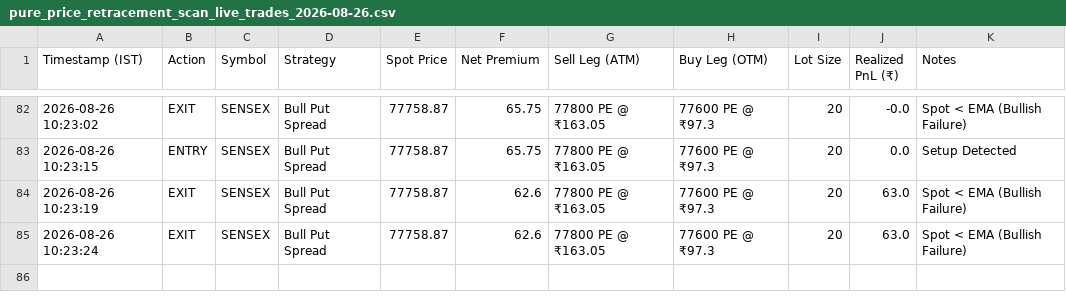
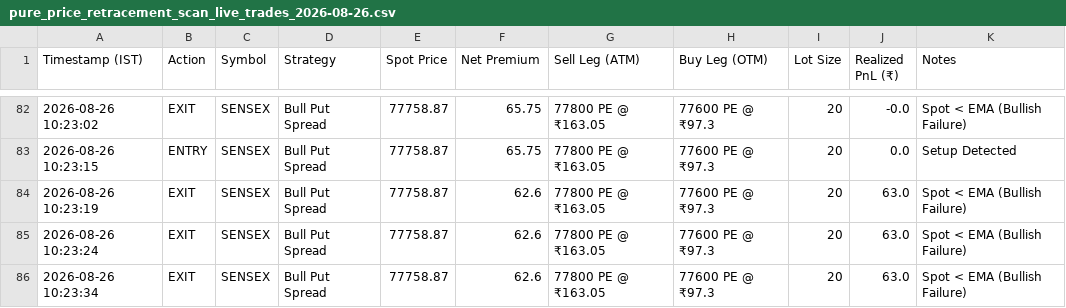
Before and after one commit to rkovath-netizen/backtest_with_upstox_data, a CSV file: dataoutput/pure_price_retracement_scan_live_trades_2026-08-26.csv, drawn as a sheet; only a part is shown, gaps mark what is left out.

Commit message:
Trade Log API Commit: EXIT SENSEX

```diff
--- a/dataoutput/pure_price_retracement_scan_live_trades_2026-08-26.csv
+++ b/dataoutput/pure_price_retracement_scan_live_trades_2026-08-26.csv
@@ -85 +85,2 @@ Timestamp (IST),Action,Symbol,Strategy,Spot Price,Net Premium,Sell Leg (ATM),Buy
 2026-08-26 10:23:24,EXIT,SENSEX,Bull Put Spread,77758.87,62.6,77800 PE @ ₹163.05,77600 PE @ ₹97.3,20,63.0,Spot < EMA (Bullish Failure)
+2026-08-26 10:23:34,EXIT,SENSEX,Bull Put Spread,77758.87,62.6,77800 PE @ ₹163.05,77600 PE @ ₹97.3,20,63.0,Spot < EMA (Bullish Failure)
```
